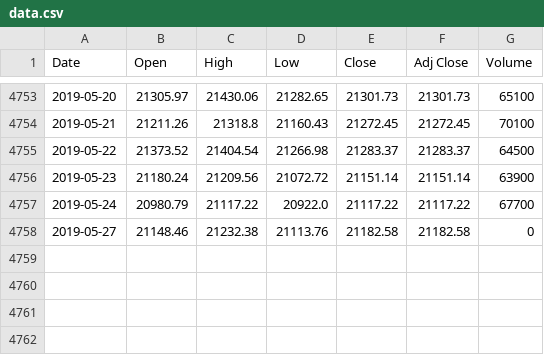
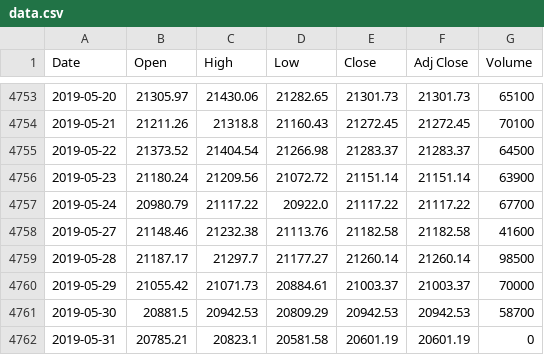
Before and after one commit to legend507/StockCracker, a CSV file: data/stock/nikkei/data.csv, drawn as a sheet; only a part is shown, gaps mark what is left out.

Commit message:
Finished merging all stock dataframes into one dataframe. (TODO: build ML model) Update data. (FX data has error... Seems the source site is fsck-ed...)

```diff
--- a/data/stock/nikkei/data.csv
+++ b/data/stock/nikkei/data.csv
@@ -4757,2 +4757,6 @@ Date,Open,High,Low,Close,Adj Close,Volume
 2019-05-24,20980.79,21117.22,20922.0,21117.22,21117.22,67700
-2019-05-27,21148.46,21232.38,21113.76,21182.58,21182.58,0
+2019-05-27,21148.46,21232.38,21113.76,21182.58,21182.58,41600
+2019-05-28,21187.17,21297.7,21177.27,21260.14,21260.14,98500
+2019-05-29,21055.42,21071.73,20884.61,21003.37,21003.37,70000
+2019-05-30,20881.5,20942.53,20809.29,20942.53,20942.53,58700
+2019-05-31,20785.21,20823.1,20581.58,20601.19,20601.19,0
```
Also changed, not shown: data/CryptoCurrency/BTC/BTC_USD.csv, data/stock/fisco/data.csv, 53 other files.
